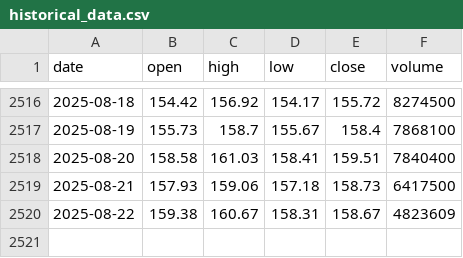
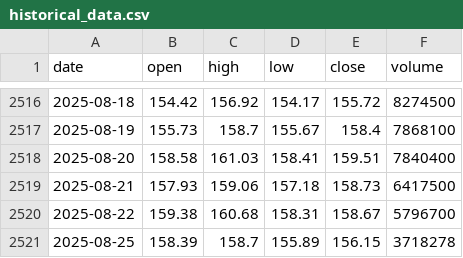
Before and after one commit to LukeGSW/AnalisiCiclica-VIX, a CSV file: data/PG/historical_data.csv, drawn as a sheet; only a part is shown, gaps mark what is left out.

```diff
--- a/data/PG/historical_data.csv
+++ b/data/PG/historical_data.csv
@@ -2519,2 +2519,3 @@ date,open,high,low,close,volume
 2025-08-21,157.93,159.06,157.18,158.73,6417500
-2025-08-22,159.38,160.67,158.31,158.67,4823609
+2025-08-22,159.38,160.68,158.31,158.67,5796700
+2025-08-25,158.39,158.7,155.89,156.15,3718278
```
Also changed, not shown: data/PG/signals.csv, 3 other files.
